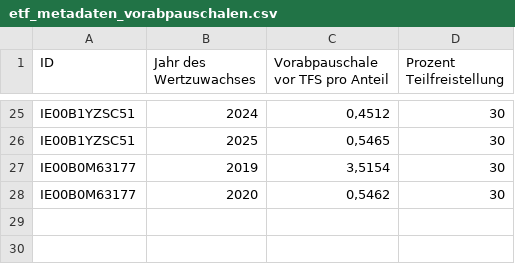
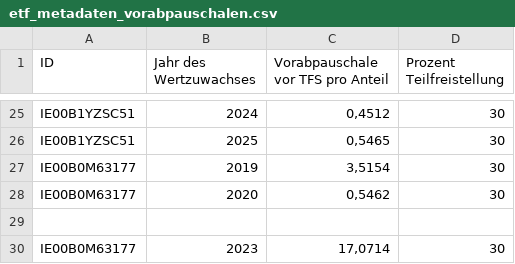
Before and after one commit to MelleD/portfolio-performance-vorabpauschale, a CSV file: etf_metadaten_vorabpauschalen.csv, drawn as a sheet; only a part is shown, gaps mark what is left out; the diff names each change by its address in the sheet, - before the commit and + after, or states it on an @@ line.

```diff
--- a/etf_metadaten_vorabpauschalen.csv
+++ b/etf_metadaten_vorabpauschalen.csv
+row 29: (empty)
+row 30: IE00B0M63177 | 2023 | 17,0714 | 30
```
